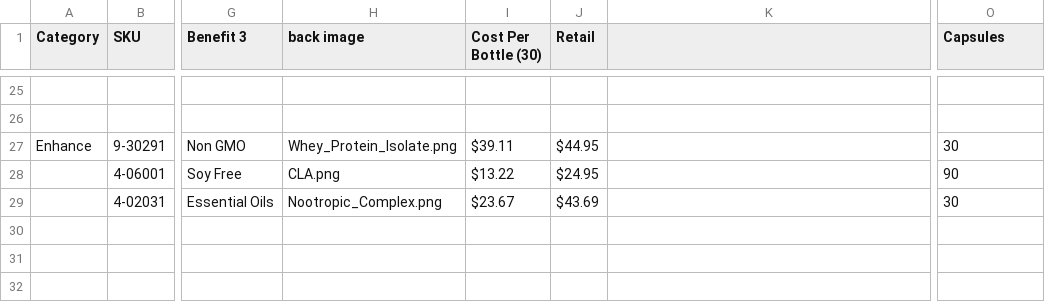
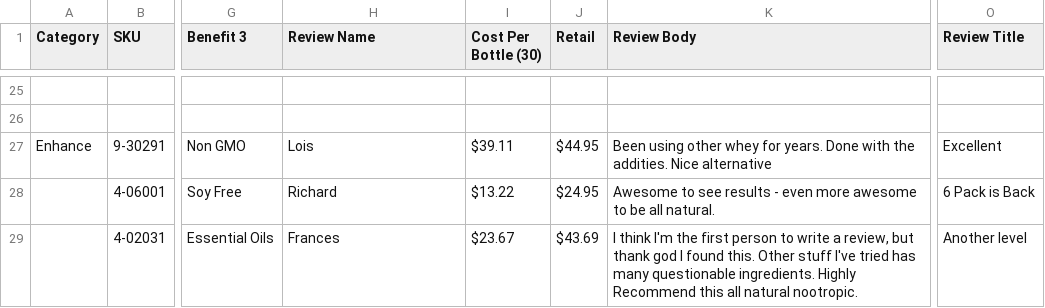
Before and after one commit to amatthi/Genesus, a CSV file: storage/csv/Genesus Data & Formula's - Input Data Sheet.csv, drawn as a sheet; only a part is shown, gaps mark what is left out; the diff covers the shown part only; the diff names each change by its address in the sheet, - before the commit and + after, or states it on an @@ line.

Commit message:
review system

```diff
--- a/storage/csv/Genesus Data & Formula's - Input Data Sheet.csv
+++ b/storage/csv/Genesus Data & Formula's - Input Data Sheet.csv
-H1: back image
+H1: Review Name
-K1: (empty)
+K1: Review Body
-O1: Capsules
+O1: Review Title
-H27 (Review Name): Whey_Protein_Isolate.png
+H27 (Review Name): Lois
-K27 (Review Body): (empty)
+K27 (Review Body): Been using other whey for years. Done with the addities. Nice alternative
-O27 (Review Title): 30
+O27 (Review Title): Excellent
-H28 (Review Name): CLA.png
+H28 (Review Name): Richard
-K28 (Review Body): (empty)
+K28 (Review Body): Awesome to see results - even more awesome to be all natural.
-O28 (Review Title): 90
+O28 (Review Title): 6 Pack is Back
-H29 (Review Name): Nootropic_Complex.png
+H29 (Review Name): Frances
-K29 (Review Body): (empty)
+K29 (Review Body): I think I'm the first person to write a review, but thank god I found this. Other stuff I've tried has many questionable ingredients. Highly Recommend this all natural nootropic.
-O29 (Review Title): 30
+O29 (Review Title): Another level
```
Also changed, not shown: 2 added rows and 31 edited cells elsewhere in this file, public/instashow/api/storage/_2/223663249f467760f6d65e58a0e0dc12.csv, 2 other files.
